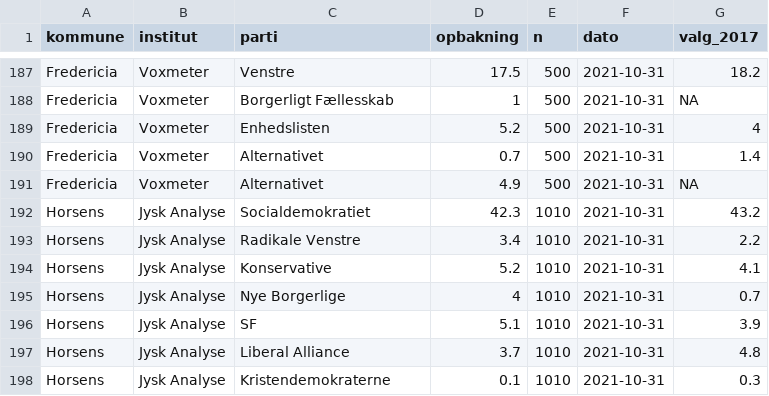
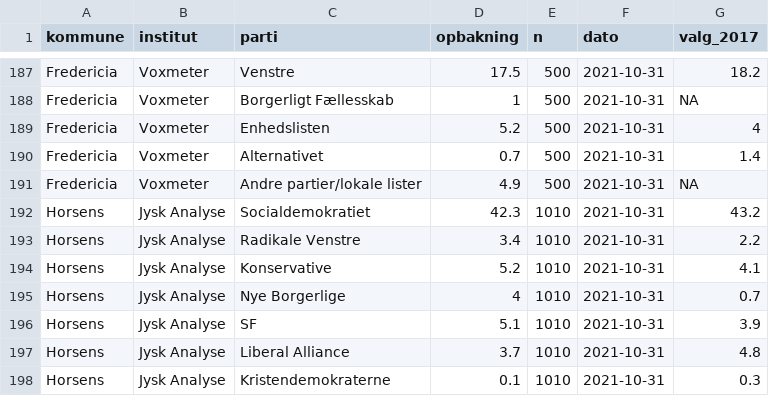
Before and after one commit to erikgahner/kvpolls, a CSV file: kvpolls.csv, drawn as a sheet; only a part is shown, gaps mark what is left out.

Commit message:
ret fejl ved Fredericia (31.10)

```diff
--- a/kvpolls.csv
+++ b/kvpolls.csv
@@ -190,3 +190,3 @@ Fredericia,Voxmeter,Enhedslisten,5.2,500,2021-10-31,4
 Fredericia,Voxmeter,Alternativet,0.7,500,2021-10-31,1.4
-Fredericia,Voxmeter,Alternativet,4.9,500,2021-10-31,NA
+Fredericia,Voxmeter,Andre partier/lokale lister,4.9,500,2021-10-31,NA
 Horsens,Jysk Analyse,Socialdemokratiet,42.3,1010,2021-10-31,43.2
```
